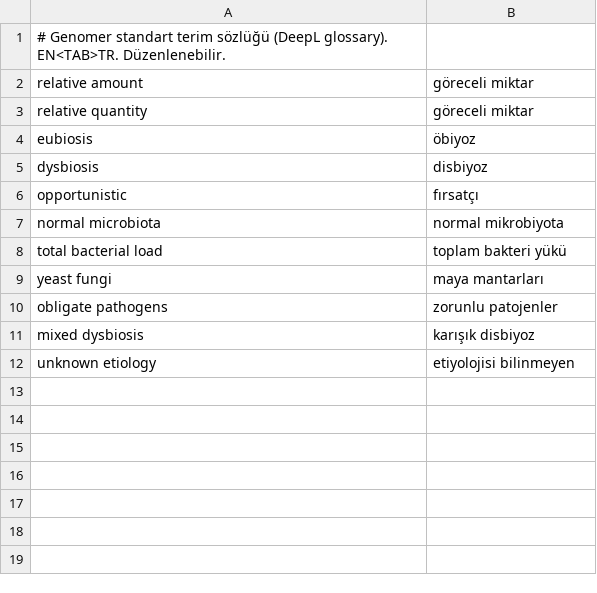
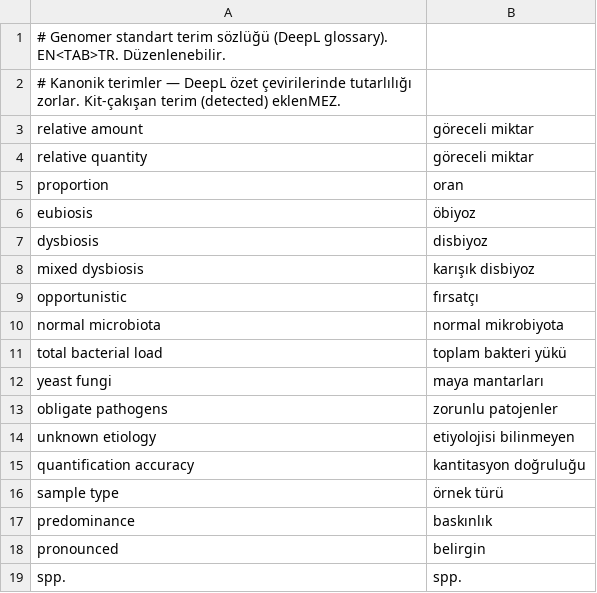
Before and after one commit to IlkerKadir/genomer_brochures, a TSV file: report_translator/glossary.tsv, drawn as a sheet.

```diff
--- a/report_translator/glossary.tsv
+++ b/report_translator/glossary.tsv
@@ -1,6 +1,9 @@
 # Genomer standart terim sözlüğü (DeepL glossary). EN<TAB>TR. Düzenlenebilir.
+# Kanonik terimler — DeepL özet çevirilerinde tutarlılığı zorlar. Kit-çakışan terim (detected) eklenMEZ.
 relative amount	göreceli miktar
 relative quantity	göreceli miktar
+proportion	oran
 eubiosis	öbiyoz
 dysbiosis	disbiyoz
+mixed dysbiosis	karışık disbiyoz
 opportunistic	fırsatçı
@@ -10,3 +13,7 @@ yeast fungi	maya mantarları
 obligate pathogens	zorunlu patojenler
-mixed dysbiosis	karışık disbiyoz
 unknown etiology	etiyolojisi bilinmeyen
+quantification accuracy	kantitasyon doğruluğu
+sample type	örnek türü
+predominance	baskınlık
+pronounced	belirgin
+spp.	spp.
```
Also changed, not shown: 5 other files.
